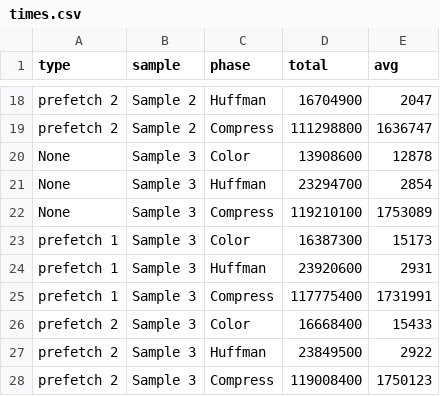
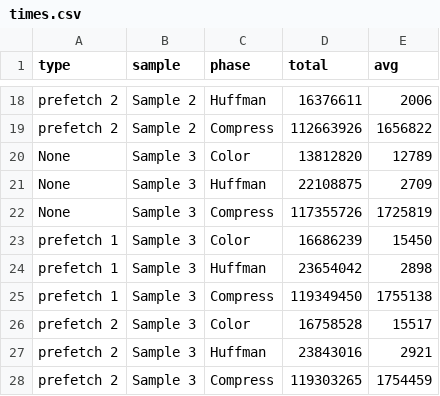
Before and after one commit to nplewton/515cachebenchmarks, a CSV file: jpeg_bench/cjpeg/timing/times.csv, drawn as a sheet; only a part is shown, gaps mark what is left out; the diff covers the shown part only; the diff names each change by its address in the sheet, - before the commit and + after, or states it on an @@ line.

```diff
--- a/jpeg_bench/cjpeg/timing/times.csv
+++ b/jpeg_bench/cjpeg/timing/times.csv
-D18 (total): 16704900
+D18 (total): 16376611
-E18 (avg): 2047
+E18 (avg): 2006
-D19 (total): 111298800
+D19 (total): 112663926
-E19 (avg): 1636747
+E19 (avg): 1656822
-D20 (total): 13908600
+D20 (total): 13812820
-E20 (avg): 12878
+E20 (avg): 12789
-D21 (total): 23294700
+D21 (total): 22108875
-E21 (avg): 2854
+E21 (avg): 2709
-D22 (total): 119210100
+D22 (total): 117355726
-E22 (avg): 1753089
+E22 (avg): 1725819
-D23 (total): 16387300
+D23 (total): 16686239
-E23 (avg): 15173
+E23 (avg): 15450
-D24 (total): 23920600
+D24 (total): 23654042
-E24 (avg): 2931
+E24 (avg): 2898
-D25 (total): 117775400
+D25 (total): 119349450
-E25 (avg): 1731991
+E25 (avg): 1755138
-D26 (total): 16668400
+D26 (total): 16758528
-E26 (avg): 15433
+E26 (avg): 15517
-D27 (total): 23849500
+D27 (total): 23843016
-E27 (avg): 2922
+E27 (avg): 2921
-D28 (total): 119008400
+D28 (total): 119303265
-E28 (avg): 1750123
+E28 (avg): 1754459
```
Also changed, not shown: 32 edited cells elsewhere in this file, 12 other files.
